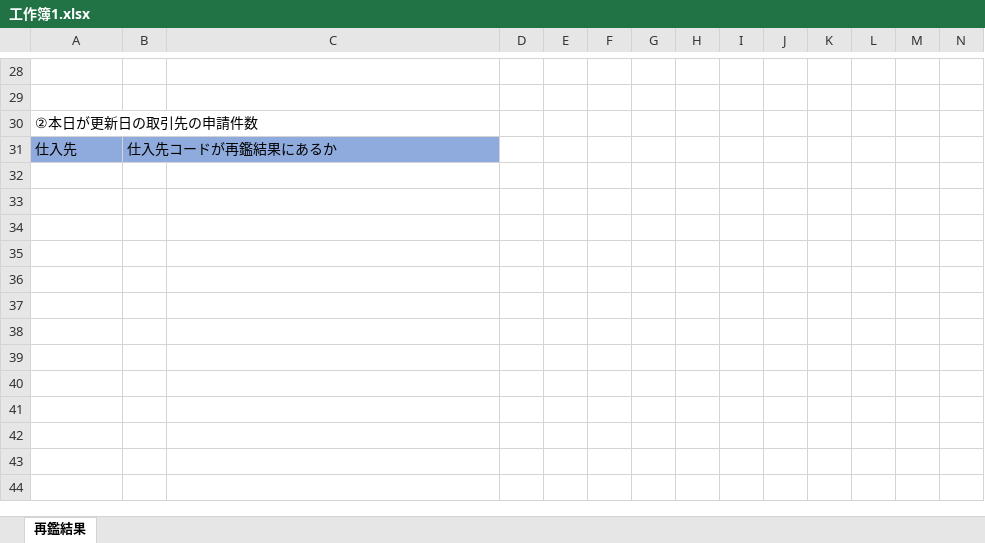
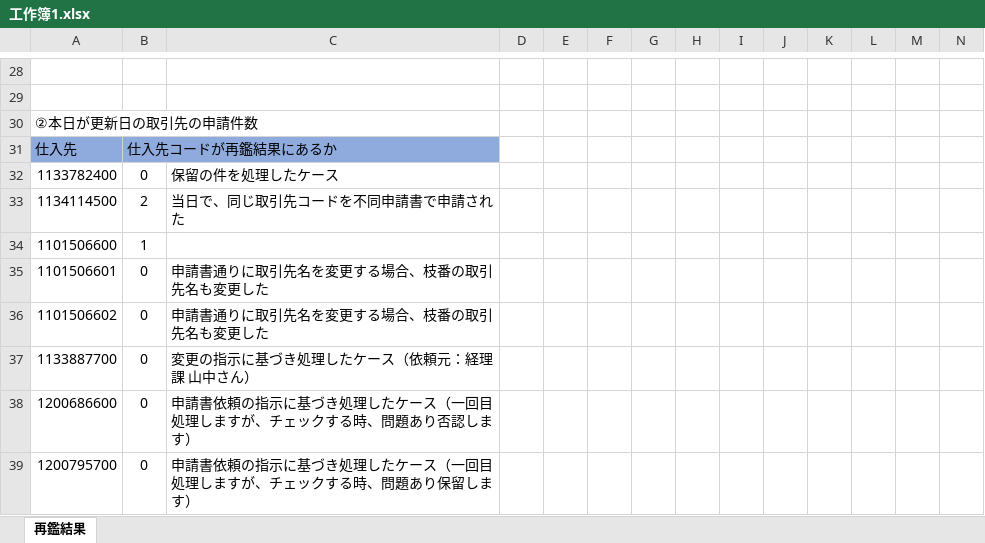
Before and after one commit to EmberIgor/ExcelHandler-forZCC, an Excel workbook: 工作簿1.xlsx, sheet 再鑑結果, drawn as a sheet; only a part is shown, gaps mark what is left out; values as stored, in another font and other column widths than the file's, no borders; rows hold the shown columns only; the diff names each change by its address in the sheet, - before the commit and + after, or states it on an @@ line.

```diff
--- a/工作簿1.xlsx (sheet 再鑑結果)
+++ b/工作簿1.xlsx (sheet 再鑑結果)
+row 32: 1133782400 | 0 | 保留の件を処理したケース
+row 33: 1134114500 | 2 | 当日で、同じ取引先コードを不同申請書で申請された
+row 34: 1101506600 | 1
+row 35: 1101506601 | 0 | 申請書通りに取引先名を変更する場合、枝番の取引先名も変更した
+row 36: 1101506602 | 0 | 申請書通りに取引先名を変更する場合、枝番の取引先名も変更した
+row 37: 1133887700 | 0 | 変更の指示に基づき処理したケース（依頼元：経理課 山中さん）
+row 38: 1200686600 | 0 | 申請書依頼の指示に基づき処理したケース（一回目処理しますが、チェックする時、問題あり否認します）
+row 39: 1200795700 | 0 | 申請書依頼の指示に基づき処理したケース（一回目処理しますが、チェックする時、問題あり保留します）
```
Also changed, not shown: 3 other files.
